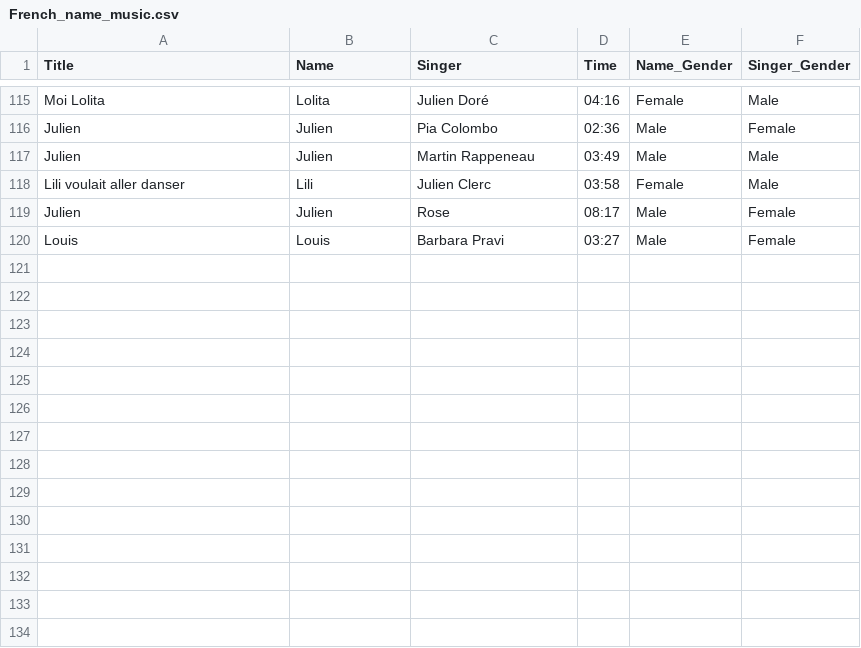
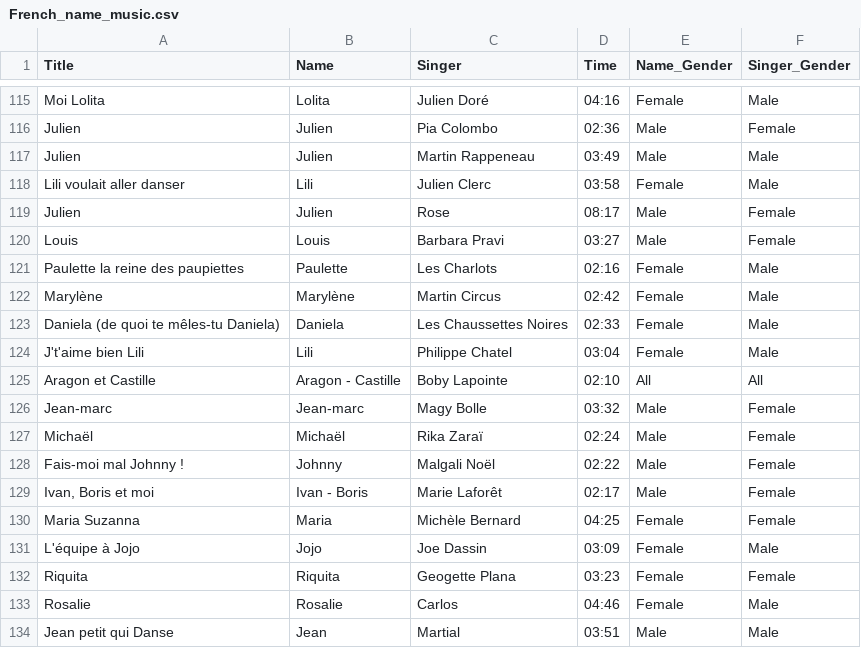
Before and after one commit to Boutast/French_Names_In_Music, a CSV file: French_name_music.csv, drawn as a sheet; only a part is shown, gaps mark what is left out; the diff names each change by its address in the sheet, - before the commit and + after, or states it on an @@ line.

Commit message:
data: Adding more data

```diff
--- a/French_name_music.csv
+++ b/French_name_music.csv
+row 121: Paulette la reine des paupiettes | Paulette | Les Charlots | 02:16 | Female | Male
+row 122: Marylène | Marylène | Martin Circus | 02:42 | Female | Male
+row 123: Daniela (de quoi te mêles-tu Daniela) | Daniela | Les Chaussettes Noires | 02:33 | Female | Male
+row 124: J't'aime bien Lili | Lili | Philippe Chatel | 03:04 | Female | Male
+row 125: Aragon et Castille | Aragon - Castille | Boby Lapointe | 02:10 | All | All
+row 126: Jean-marc | Jean-marc | Magy Bolle | 03:32 | Male | Female
+row 127: Michaël | Michaël | Rika Zaraï | 02:24 | Male | Female
+row 128: Fais-moi mal Johnny ! | Johnny | Malgali Noël | 02:22 | Male | Female
+row 129: Ivan, Boris et moi | Ivan - Boris | Marie Laforêt | 02:17 | Male | Female
+row 130: Maria Suzanna | Maria | Michèle Bernard | 04:25 | Female | Female
+row 131: L'équipe à Jojo | Jojo | Joe Dassin | 03:09 | Female | Male
+row 132: Riquita | Riquita | Geogette Plana | 03:23 | Female | Female
+row 133: Rosalie | Rosalie | Carlos | 04:46 | Female | Male
+row 134: Jean petit qui Danse | Jean | Martial | 03:51 | Male | Male
```
